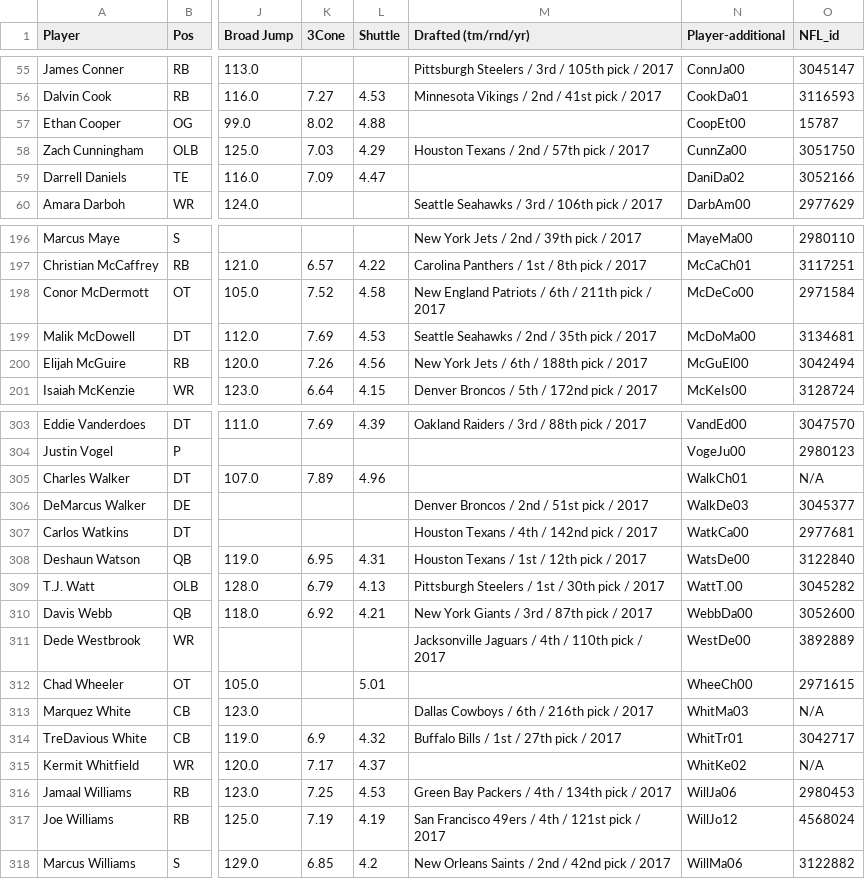
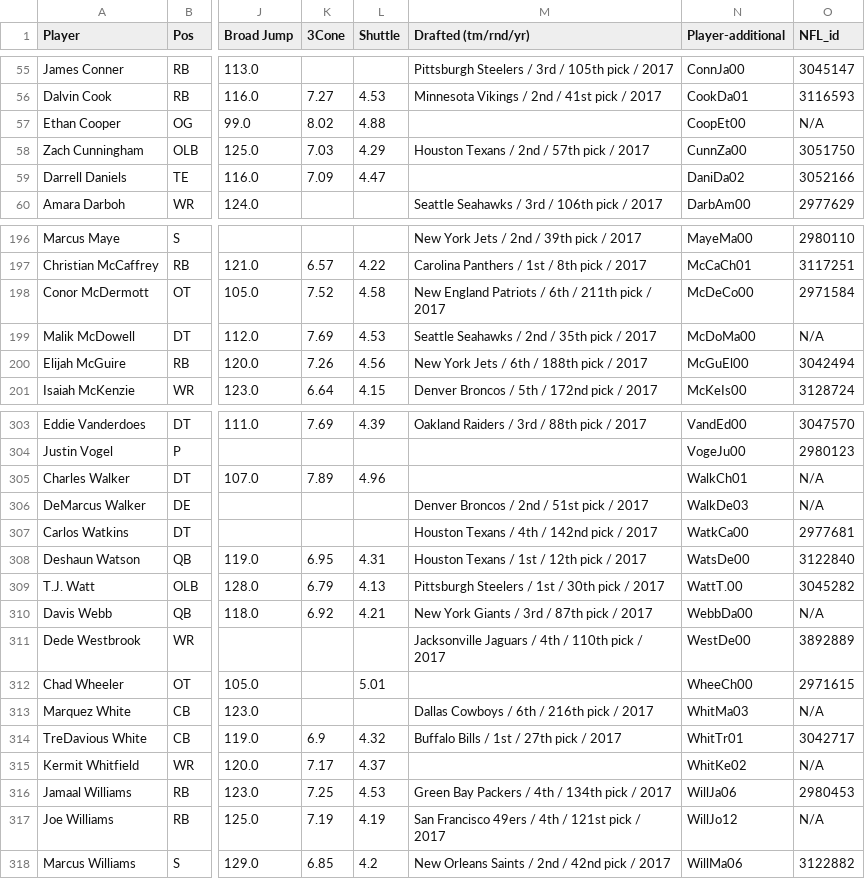
Before and after one commit to keeganasmith/NFL_Recruiting_Strategies, a CSV file: combine_data/2017.csv, drawn as a sheet; only a part is shown, gaps mark what is left out; the diff names each change by its address in the sheet, - before the commit and + after, or states it on an @@ line.

```diff
--- a/combine_data/2017.csv
+++ b/combine_data/2017.csv
-O57 (NFL_id): 15787
+O57 (NFL_id): N/A
-O199 (NFL_id): 3134681
+O199 (NFL_id): N/A
-O306 (NFL_id): 3045377
+O306 (NFL_id): N/A
-O310 (NFL_id): 3052600
+O310 (NFL_id): N/A
-O317 (NFL_id): 4568024
+O317 (NFL_id): N/A
```
Also changed, not shown: combine_data/2015.csv, combine_data/2019.csv, 25 other files.
